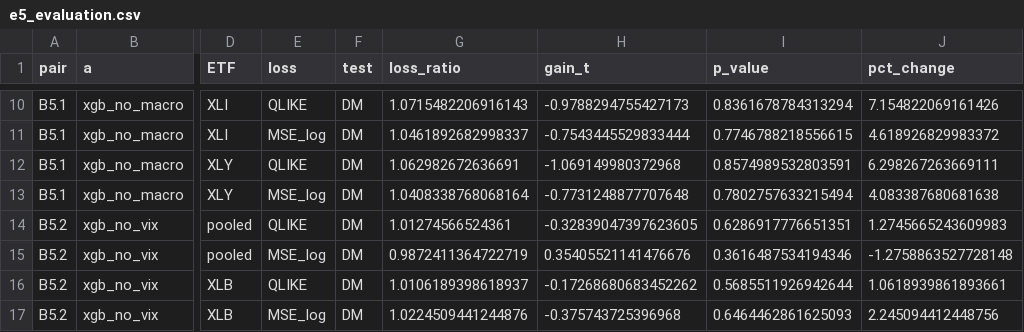
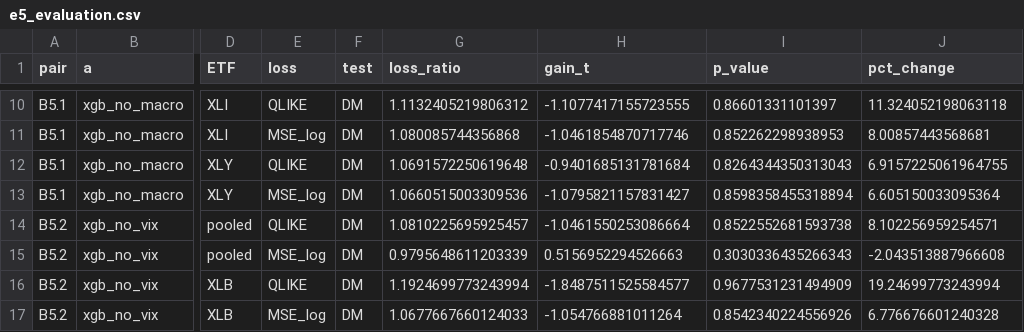
Before and after one commit to chanrahrah/dse4101capstone-project, a CSV file: models/forecasting/results/e5_evaluation.csv, drawn as a sheet; only a part is shown, gaps mark what is left out; the diff covers the shown part only; the diff names each change by its address in the sheet, - before the commit and + after, or states it on an @@ line.

```diff
--- a/models/forecasting/results/e5_evaluation.csv
+++ b/models/forecasting/results/e5_evaluation.csv
-G10 (loss_ratio): 1.0715482206916143
+G10 (loss_ratio): 1.1132405219806312
-H10 (gain_t): -0.9788294755427173
+H10 (gain_t): -1.1077417155723555
-I10 (p_value): 0.8361678784313294
+I10 (p_value): 0.86601331101397
-J10 (pct_change): 7.154822069161426
+J10 (pct_change): 11.324052198063118
-G11 (loss_ratio): 1.0461892682998337
+G11 (loss_ratio): 1.080085744356868
-H11 (gain_t): -0.7543445529833444
+H11 (gain_t): -1.0461854870717746
-I11 (p_value): 0.7746788218556615
+I11 (p_value): 0.852262298938953
-J11 (pct_change): 4.618926829983372
+J11 (pct_change): 8.00857443568681
-G12 (loss_ratio): 1.062982672636691
+G12 (loss_ratio): 1.0691572250619648
-H12 (gain_t): -1.069149980372968
+H12 (gain_t): -0.9401685131781684
-I12 (p_value): 0.8574989532803591
+I12 (p_value): 0.8264344350313043
-J12 (pct_change): 6.298267263669111
+J12 (pct_change): 6.9157225061964755
-G13 (loss_ratio): 1.0408338768068164
+G13 (loss_ratio): 1.0660515003309536
-H13 (gain_t): -0.7731248877707648
+H13 (gain_t): -1.0795821157831427
-I13 (p_value): 0.7802757633215494
+I13 (p_value): 0.8598358455318894
-J13 (pct_change): 4.083387680681638
+J13 (pct_change): 6.605150033095364
-G14 (loss_ratio): 1.01274566524361
+G14 (loss_ratio): 1.0810225695925457
-H14 (gain_t): -0.32839047397623605
+H14 (gain_t): -1.0461550253086664
-I14 (p_value): 0.6286917776651351
+I14 (p_value): 0.8522552681593738
-J14 (pct_change): 1.2745665243609983
+J14 (pct_change): 8.102256959254571
-G15 (loss_ratio): 0.9872411364722719
+G15 (loss_ratio): 0.9795648611203339
-H15 (gain_t): 0.35405521141476676
+H15 (gain_t): 0.5156952294526663
-I15 (p_value): 0.3616487534194346
+I15 (p_value): 0.3030336435266343
-J15 (pct_change): -1.2758863527728148
+J15 (pct_change): -2.043513887966608
-G16 (loss_ratio): 1.0106189398618937
+G16 (loss_ratio): 1.1924699773243994
-H16 (gain_t): -0.17268680683452262
+H16 (gain_t): -1.8487511525584577
-I16 (p_value): 0.5685511926942644
+I16 (p_value): 0.9677531231494909
-J16 (pct_change): 1.0618939861893661
+J16 (pct_change): 19.24699773243994
-G17 (loss_ratio): 1.0224509441244876
+G17 (loss_ratio): 1.0677667660124033
-H17 (gain_t): -0.375743725396968
+H17 (gain_t): -1.054766881011264
-I17 (p_value): 0.6464462861625093
+I17 (p_value): 0.8542340224556926
-J17 (pct_change): 2.245094412448756
+J17 (pct_change): 6.776676601240328
```
Also changed, not shown: 160 edited cells elsewhere in this file, models/forecasting/forecasts/xgb_forecasts.csv, models/forecasting/results/e5_losses.csv, 2 other files.
